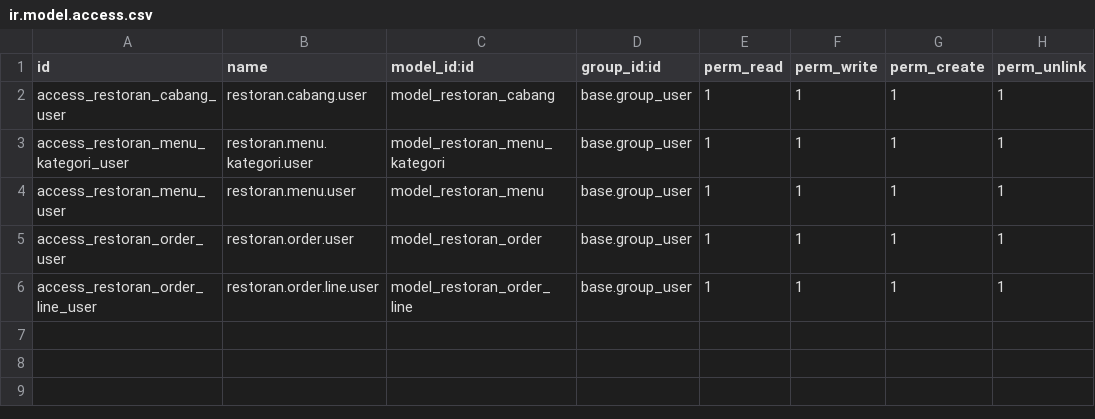
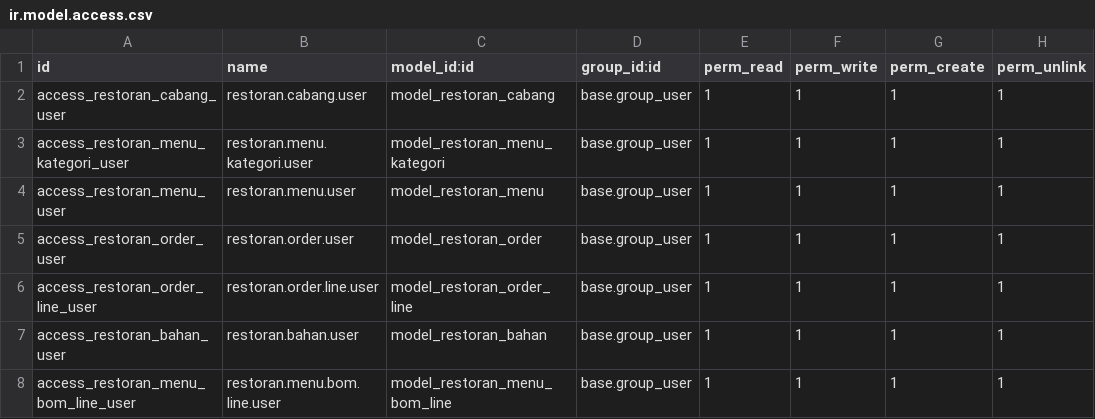
Before and after one commit to Ediw7/Odoo_Restoran, a CSV file: security/ir.model.access.csv, drawn as a sheet.

```diff
--- a/security/ir.model.access.csv
+++ b/security/ir.model.access.csv
@@ -6 +6,3 @@ access_restoran_order_user,restoran.order.user,model_restoran_order,base.group_u
 access_restoran_order_line_user,restoran.order.line.user,model_restoran_order_line,base.group_user,1,1,1,1
+access_restoran_bahan_user,restoran.bahan.user,model_restoran_bahan,base.group_user,1,1,1,1
+access_restoran_menu_bom_line_user,restoran.menu.bom.line.user,model_restoran_menu_bom_line,base.group_user,1,1,1,1
```
Also changed, not shown: 18 other files.
